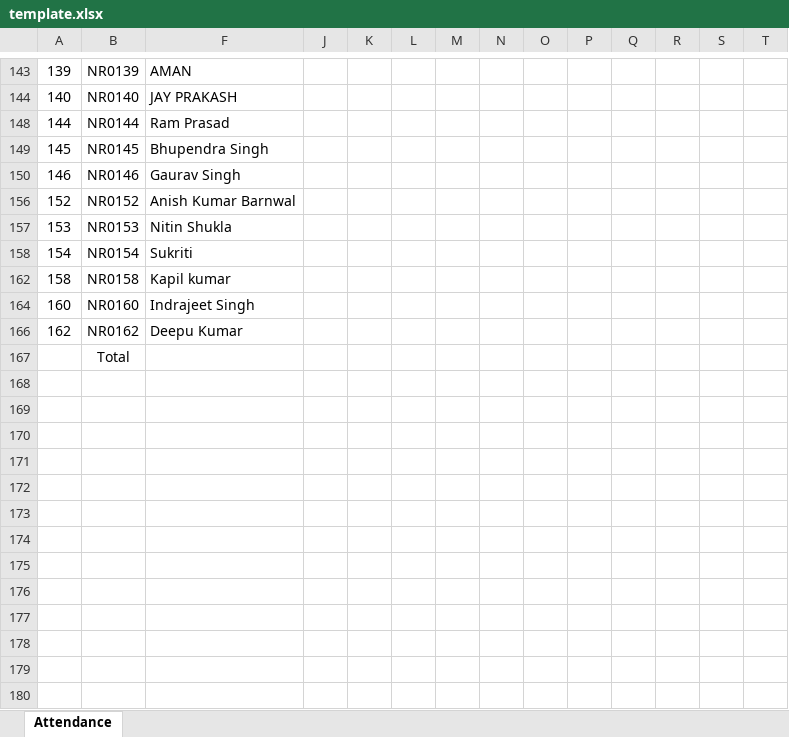
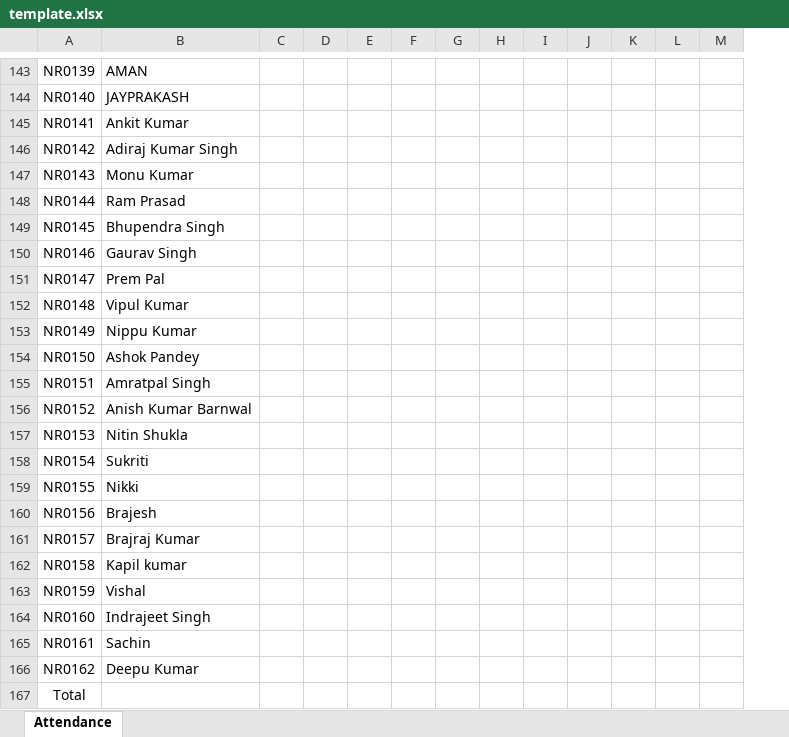
Before and after one commit to mayankwadhwa1991-commits/whatsapp-attendance-agent, an Excel workbook: template.xlsx, sheet Attendance, drawn as a sheet; only a part is shown, gaps mark what is left out; values as stored, in another font and other column widths than the file's, no borders; conditional formats not drawn; removed rows and columns are numbered as before the commit, all else as after; rows hold the shown columns only; the diff covers the shown part only; the diff names each change by its address in the sheet, - before the commit and + after, or states it on an @@ line.

```diff
--- a/template.xlsx (sheet Attendance)
+++ b/template.xlsx (sheet Attendance)
-column A, rows 143-166: 139 | 140 | 144 | 145 | 146 | 152 | 153 | 154 | 158 | 160 | 162
-B144: JAY PRAKASH
+B144: JAYPRAKASH
+row 145: NR0141 | Ankit Kumar
+row 146: NR0142 | Adiraj Kumar Singh
+row 147: NR0143 | Monu Kumar
+row 151: NR0147 | Prem Pal
+row 152: NR0148 | Vipul Kumar
+row 153: NR0149 | Nippu Kumar
+row 154: NR0150 | Ashok Pandey
+row 155: NR0151 | Amratpal Singh
+row 159: NR0155 | Nikki
+row 160: NR0156 | Brajesh
+row 161: NR0157 | Brajraj Kumar
+row 163: NR0159 | Vishal
+row 165: NR0161 | Sachin
```
Also changed, not shown: 106 added rows and 1 edited cell elsewhere in this sheet, hidden cells.
